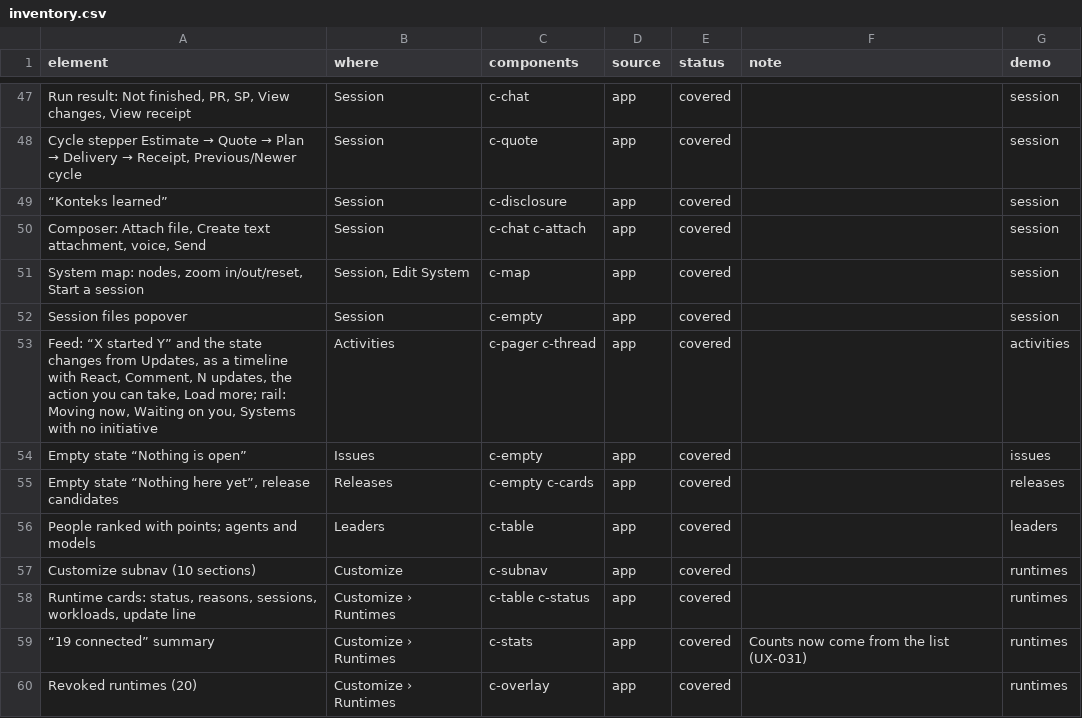
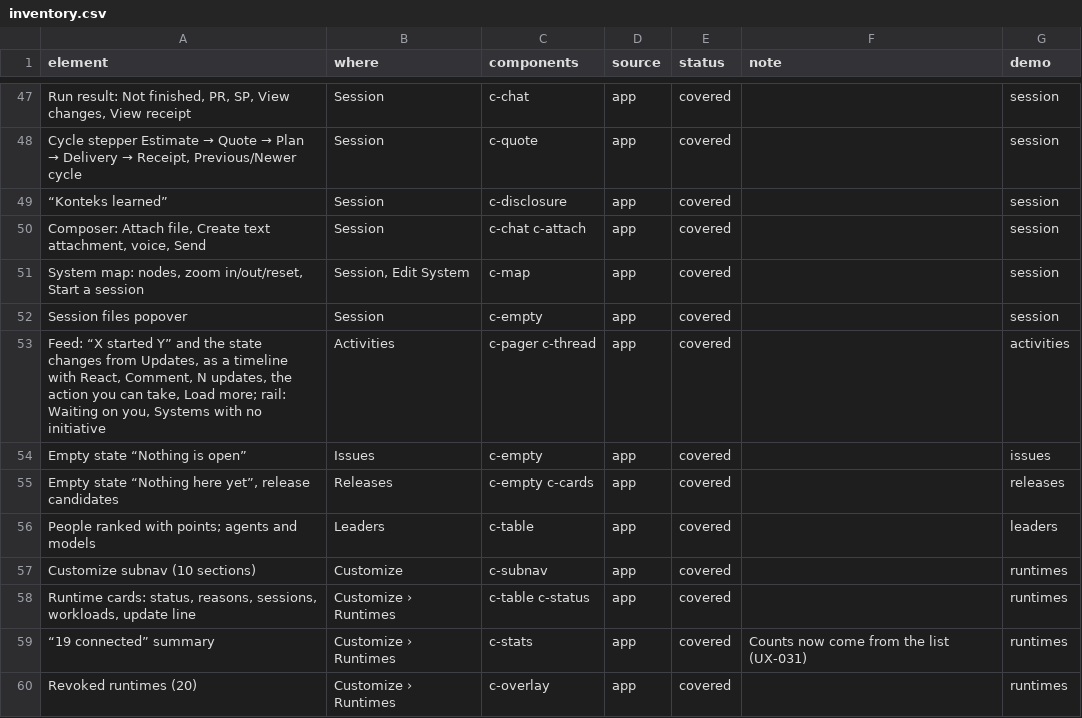
Before and after one commit to ardianysf/propose-konteks, a CSV file: prototype/code/inventory.csv, drawn as a sheet; only a part is shown, gaps mark what is left out; the diff names each change by its address in the sheet, - before the commit and + after, or states it on an @@ line.

```diff
--- a/prototype/code/inventory.csv
+++ b/prototype/code/inventory.csv
-A53 (element): …more; rail: Moving now, Waiting on…
+A53 (element): …more; rail: Waiting on…
```
Also changed, not shown: site/code/inventory.csv, 26 other files.
